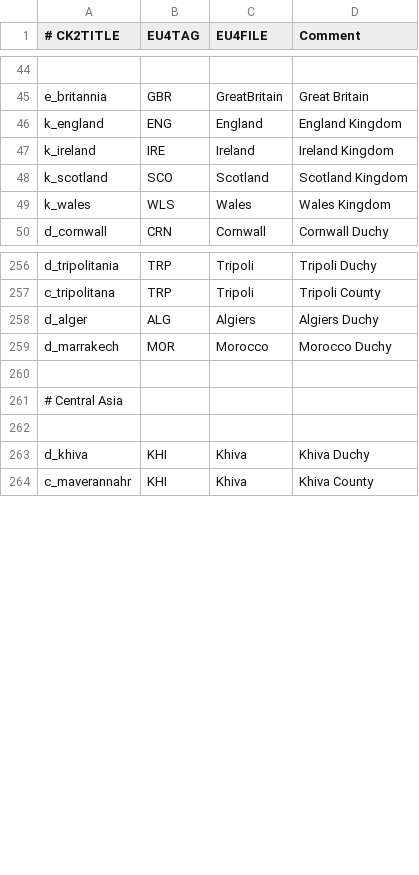
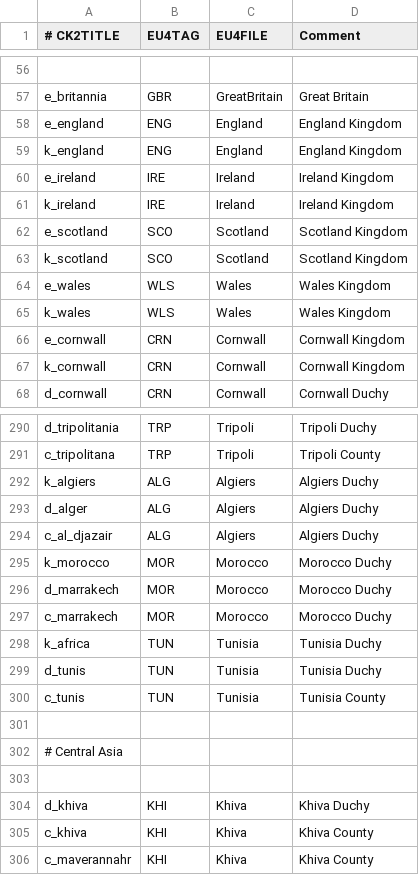
Before and after one commit to localiser/CK2Plus-Core, a CSV file: CK2Plus/common/eu4_converter/nation_table.csv, drawn as a sheet; only a part is shown, gaps mark what is left out; the diff covers the shown part only; the diff names each change by its address in the sheet, - before the commit and + after, or states it on an @@ line.

```diff
--- a/CK2Plus/common/eu4_converter/nation_table.csv
+++ b/CK2Plus/common/eu4_converter/nation_table.csv
+row 58: e_england | ENG | England | England Kingdom
+row 60: e_ireland | IRE | Ireland | Ireland Kingdom
+row 62: e_scotland | SCO | Scotland | Scotland Kingdom
+row 64: e_wales | WLS | Wales | Wales Kingdom
+row 66: e_cornwall | CRN | Cornwall | Cornwall Kingdom
+row 67: k_cornwall | CRN | Cornwall | Cornwall Kingdom
+row 292: k_algiers | ALG | Algiers | Algiers Duchy
+row 294: c_al_djazair | ALG | Algiers | Algiers Duchy
+row 295: k_morocco | MOR | Morocco | Morocco Duchy
+row 297: c_marrakech | MOR | Morocco | Morocco Duchy
+row 298: k_africa | TUN | Tunisia | Tunisia Duchy
+row 299: d_tunis | TUN | Tunisia | Tunisia Duchy
+row 300: c_tunis | TUN | Tunisia | Tunisia County
+row 305: c_khiva | KHI | Khiva | Khiva County
```
Also changed, not shown: 33 added rows and 12 edited cells elsewhere in this file, CK2Plus/common/eu4_converter/culture_table.csv, 18 other files.
